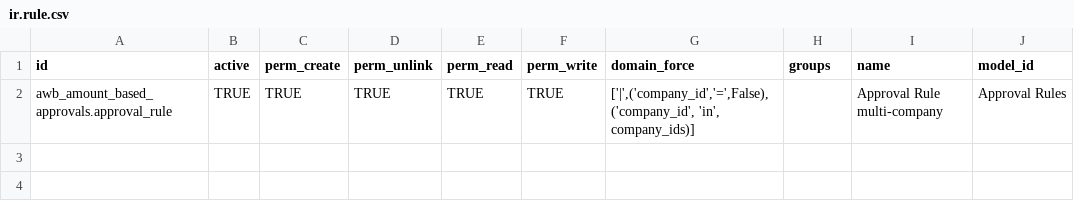
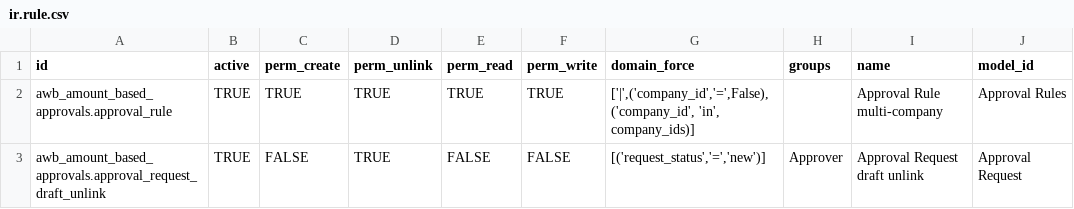
Before and after one commit to awb-yan/dev-1004, a CSV file: awb_amount_based_approvals/security/ir.rule.csv, drawn as a sheet.

```diff
--- a/awb_amount_based_approvals/security/ir.rule.csv
+++ b/awb_amount_based_approvals/security/ir.rule.csv
@@ -2 +2,2 @@ id,active,perm_create,perm_unlink,perm_read,perm_write,domain_force,groups,name,
 awb_amount_based_approvals.approval_rule,TRUE,TRUE,TRUE,TRUE,TRUE,"['|',('company_id','=',False),('company_id', 'in', company_ids)]",,Approval Rule multi-company,Approval Rules
+awb_amount_based_approvals.approval_request_draft_unlink,TRUE,FALSE,TRUE,FALSE,FALSE,"[('request_status','=','new')]",Approver,Approval Request draft unlink,Approval Request
```
Also changed, not shown: awb_product_segmentation/security/ir.model.access.csv, 39 other files.
